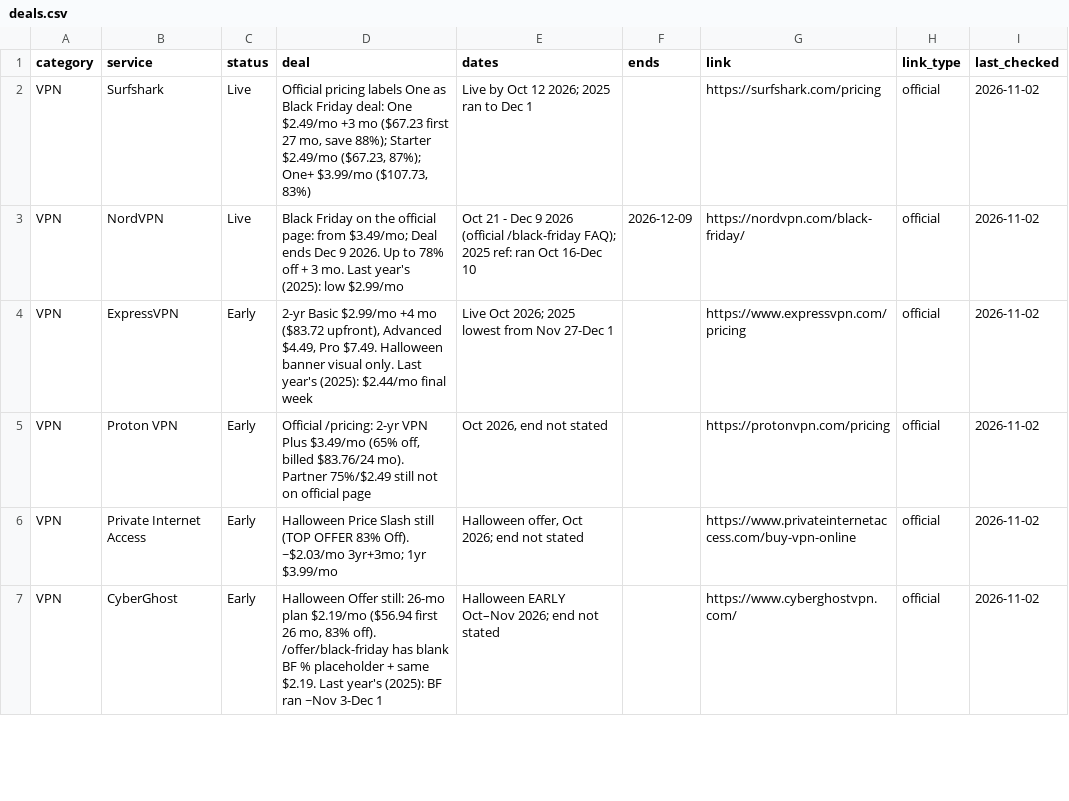
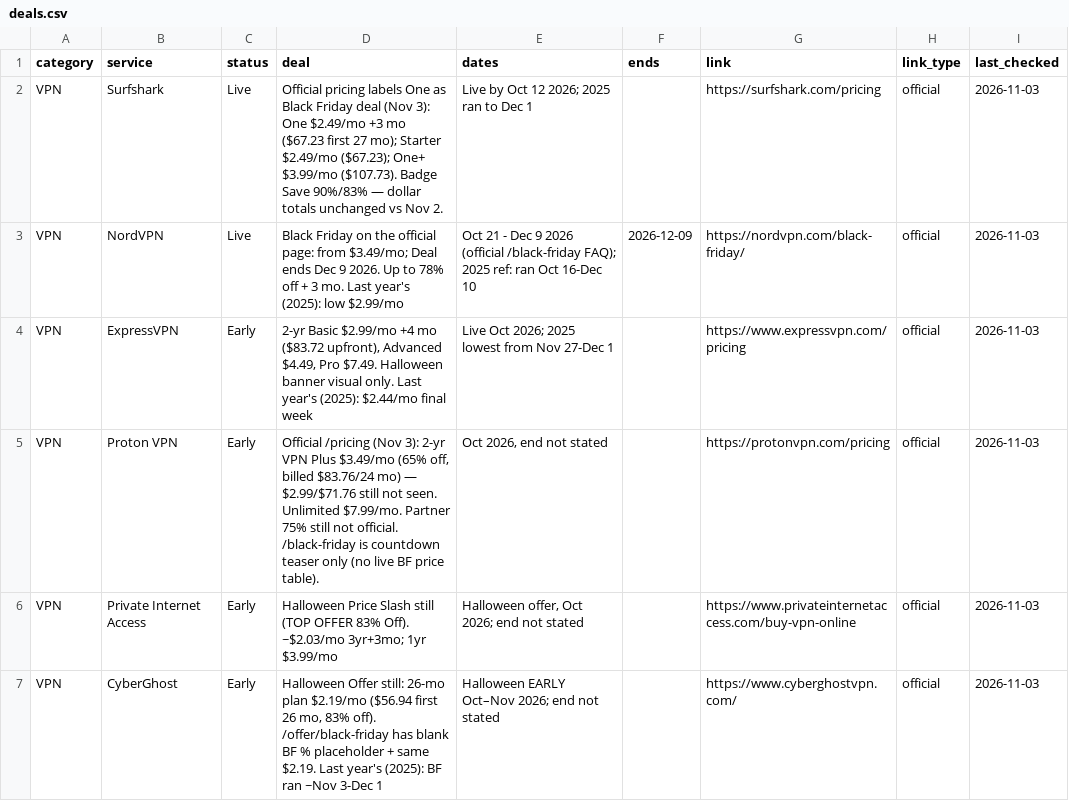
Before and after one commit to thoughtcook/verified-black-friday, a CSV file: data/deals.csv, drawn as a sheet; only a part is shown; the diff covers the shown part only.

Commit message:
Add Perch Omnisend SciFig Growave Rapid Indexer PastePal Almighty; refresh Nov 3
Also announce Scrollsequence + EngageBay; better Cutfac BF2026 pricing link;
hygiene Vultr official pricing + X Premium help.x.com watch URL.

```diff
--- a/data/deals.csv
+++ b/data/deals.csv
@@ -1,7 +1,7 @@
 category,service,status,deal,dates,ends,link,link_type,last_checked
-VPN,Surfshark,Live,"Official pricing labels One as Black Friday deal: One $2.49/mo +3 mo ($67.23 first 27 mo, save 88%); Starter $2.49/mo ($67.23, 87%); One+ $3.99/mo ($107.73, 83%)",Live by Oct 12 2026; 2025 ran to Dec 1,,https://surfshark.com/pricing,official,2026-11-02
-VPN,NordVPN,Live,Black Friday on the official page: from $3.49/mo; Deal ends Dec 9 2026. Up to 78% off + 3 mo. Last year's (2025): low $2.99/mo,Oct 21 - Dec 9 2026 (official /black-friday FAQ); 2025 ref: ran Oct 16-Dec 10,2026-12-09,https://nordvpn.com/black-friday/,official,2026-11-02
-VPN,ExpressVPN,Early,"2-yr Basic $2.99/mo +4 mo ($83.72 upfront), Advanced $4.49, Pro $7.49. Halloween banner visual only. Last year's (2025): $2.44/mo final week",Live Oct 2026; 2025 lowest from Nov 27-Dec 1,,https://www.expressvpn.com/pricing,official,2026-11-02
-VPN,Proton VPN,Early,"Official /pricing: 2-yr VPN Plus $3.49/mo (65% off, billed $83.76/24 mo). Partner 75%/$2.49 still not on official page","Oct 2026, end not stated",,https://protonvpn.com/pricing,official,2026-11-02
-VPN,Private Internet Access,Early,Halloween Price Slash still (TOP OFFER 83% Off). ~$2.03/mo 3yr+3mo; 1yr $3.99/mo,"Halloween offer, Oct 2026; end not stated",,https://www.privateinternetaccess.com/buy-vpn-online,official,2026-11-02
-VPN,CyberGhost,Early,"Halloween Offer still: 26-mo plan $2.19/mo ($56.94 first 26 mo, 83% off). /offer/black-friday has blank BF % placeholder + same $2.19. Last year's (2025): BF ran ~Nov 3-Dec 1",Halloween EARLY Oct–Nov 2026; end not stated,,https://www.cyberghostvpn.com/,official,2026-11-02
+VPN,Surfshark,Live,Official pricing labels One as Black Friday deal (Nov 3): One $2.49/mo +3 mo ($67.23 first 27 mo); Starter $2.49/mo ($67.23); One+ $3.99/mo ($107.73). Badge Save 90%/83% — dollar totals unchanged vs Nov 2.,Live by Oct 12 2026; 2025 ran to Dec 1,,https://surfshark.com/pricing,official,2026-11-03
+VPN,NordVPN,Live,Black Friday on the official page: from $3.49/mo; Deal ends Dec 9 2026. Up to 78% off + 3 mo. Last year's (2025): low $2.99/mo,Oct 21 - Dec 9 2026 (official /black-friday FAQ); 2025 ref: ran Oct 16-Dec 10,2026-12-09,https://nordvpn.com/black-friday/,official,2026-11-03
+VPN,ExpressVPN,Early,"2-yr Basic $2.99/mo +4 mo ($83.72 upfront), Advanced $4.49, Pro $7.49. Halloween banner visual only. Last year's (2025): $2.44/mo final week",Live Oct 2026; 2025 lowest from Nov 27-Dec 1,,https://www.expressvpn.com/pricing,official,2026-11-03
+VPN,Proton VPN,Early,"Official /pricing (Nov 3): 2-yr VPN Plus $3.49/mo (65% off, billed $83.76/24 mo) — $2.99/$71.76 still not seen. Unlimited $7.99/mo. Partner 75% still not official. /black-friday is countdown teaser only (no live BF price table).","Oct 2026, end not stated",,https://protonvpn.com/pricing,official,2026-11-03
+VPN,Private Internet Access,Early,Halloween Price Slash still (TOP OFFER 83% Off). ~$2.03/mo 3yr+3mo; 1yr $3.99/mo,"Halloween offer, Oct 2026; end not stated",,https://www.privateinternetaccess.com/buy-vpn-online,official,2026-11-03
+VPN,CyberGhost,Early,"Halloween Offer still: 26-mo plan $2.19/mo ($56.94 first 26 mo, 83% off). /offer/black-friday has blank BF % placeholder + same $2.19. Last year's (2025): BF ran ~Nov 3-Dec 1",Halloween EARLY Oct–Nov 2026; end not stated,,https://www.cyberghostvpn.com/,official,2026-11-03
```
Also changed, not shown: 9 added rows and 47 edited cells elsewhere in this file, 4 other files.
